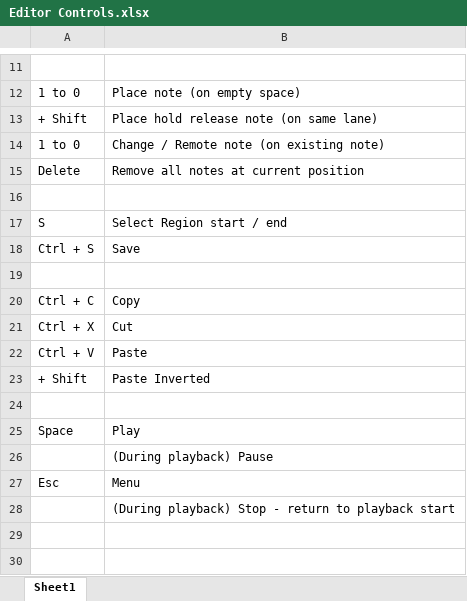
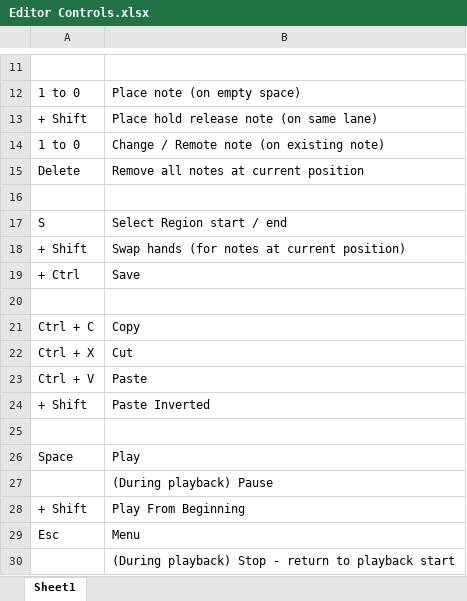
Before and after one commit to thomeval/BandBoomBox, an Excel workbook: Docs/Editor Controls.xlsx, sheet Sheet1, drawn as a sheet; only a part is shown, gaps mark what is left out; values as stored, in another font and other column widths than the file's, no borders; addresses are those after the commit; the diff names each change by its address in the sheet, - before the commit and + after, or states it on an @@ line.

Commit message:
Added Extra difficulty ACE: Fixed bug when copying and pasting Hold notes ACE: Added Rotate 90 degrees and Expand Medium to Hard transform options Difficulty list is now sorted on Song Select screen Added Section markers to note highways (gameplay and editor)

```diff
--- a/Docs/Editor Controls.xlsx (sheet Sheet1)
+++ b/Docs/Editor Controls.xlsx (sheet Sheet1)
+row 18: + Shift | Swap hands (for notes at current position)
-A19: Ctrl + S
+A19: + Ctrl
+row 28: + Shift | Play From Beginning
```
Also changed, not shown: 44 other files.
